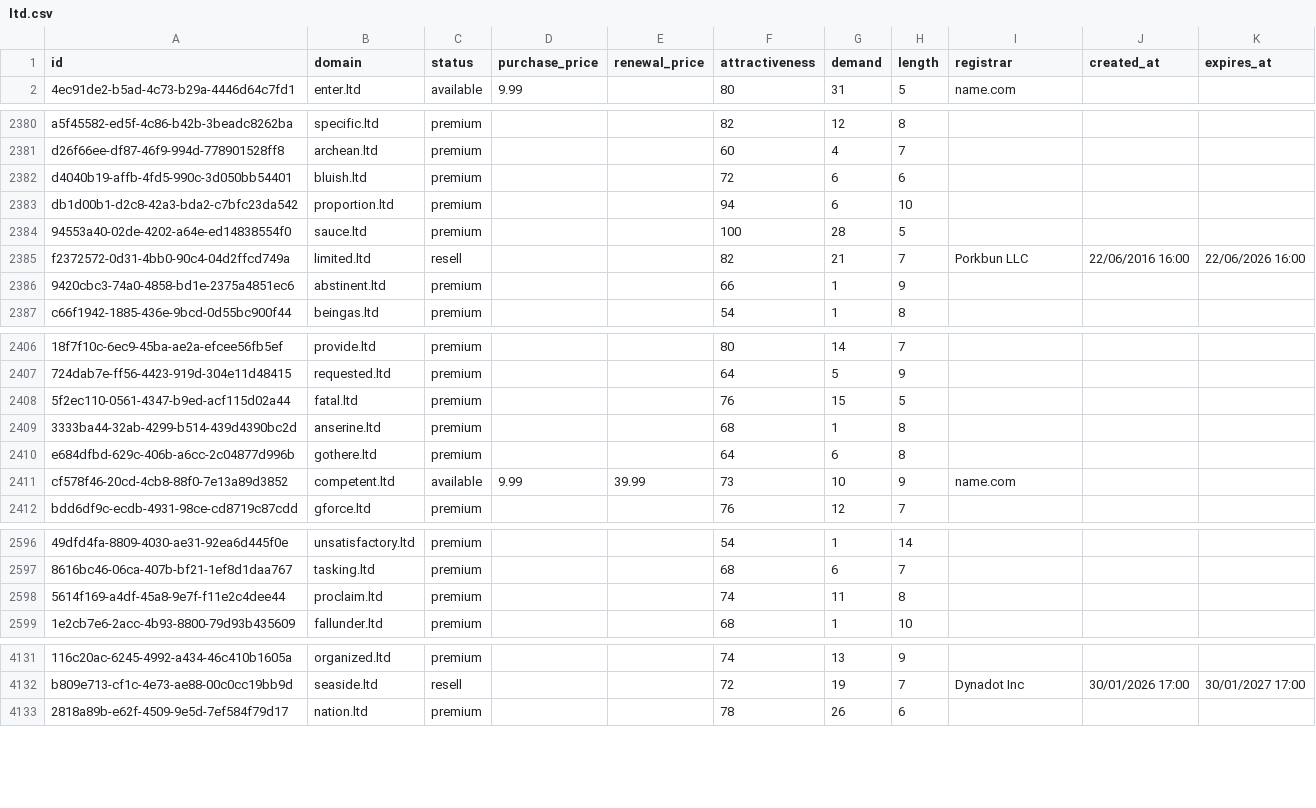
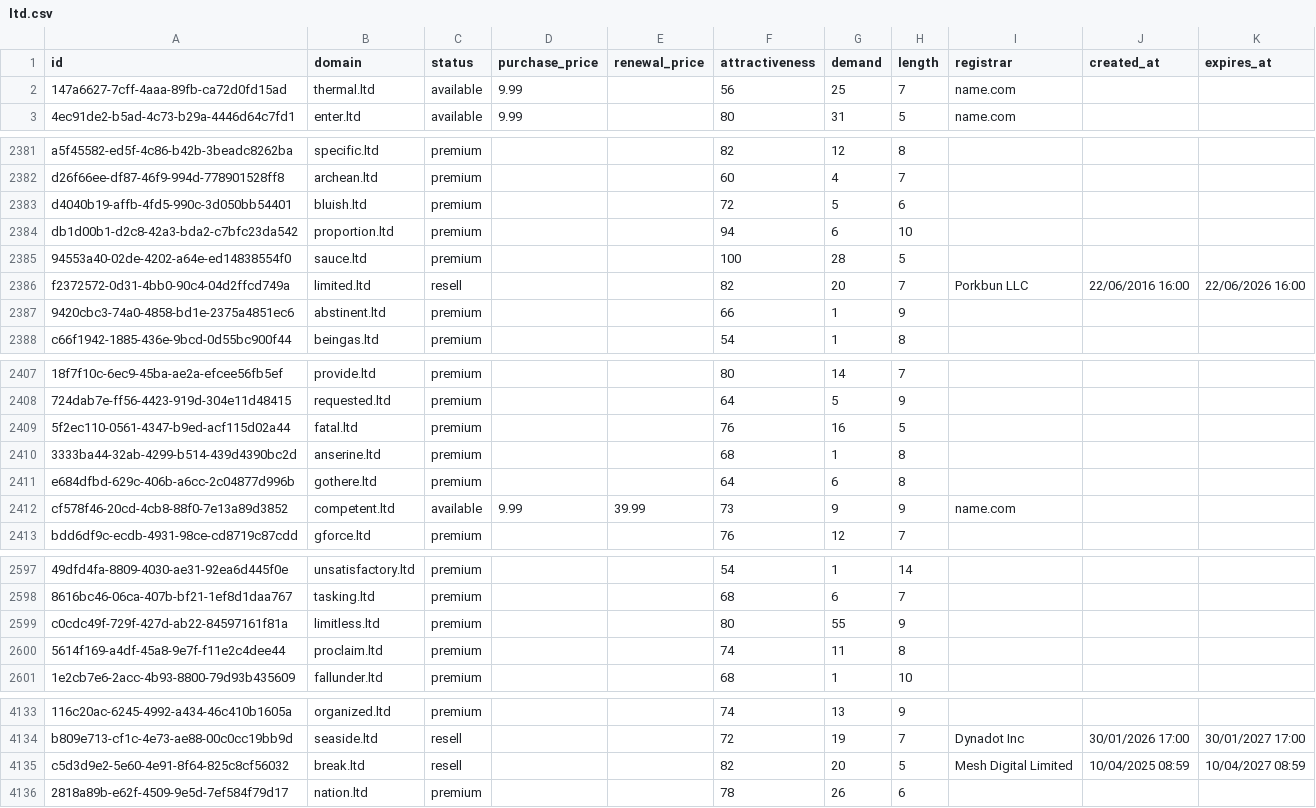
Before and after one commit to UniqueDomains/ltd-oneword-domains, a CSV file: ltd.csv, drawn as a sheet; only a part is shown, gaps mark what is left out; addresses are those after the commit; the diff covers the shown part only; the diff names each change by its address in the sheet, - before the commit and + after, or states it on an @@ line.

Commit message:
Domains update

```diff
--- a/ltd.csv
+++ b/ltd.csv
+row 2: 147a6627-7cff-4aaa-89fb-ca72d0fd15ad | thermal.ltd | available | 9.99 |  | 56 | 25 | 7 | name.com
-G2383 (demand): 6
+G2383 (demand): 5
-G2386 (demand): 21
+G2386 (demand): 20
-G2409 (demand): 15
+G2409 (demand): 16
-G2412 (demand): 10
+G2412 (demand): 9
+row 2599: c0cdc49f-729f-427d-ab22-84597161f81a | limitless.ltd | premium |  |  | 80 | 55 | 9
+row 4135: c5d3d9e2-5e60-4e91-8f64-825c8cf56032 | break.ltd | resell |  |  | 82 | 20 | 5 | Mesh Digital Limited | 10/04/2025 08:59 | 10/04/2027 08:59
```
Also changed, not shown: 119 edited cells elsewhere in this file, 4 other files.
